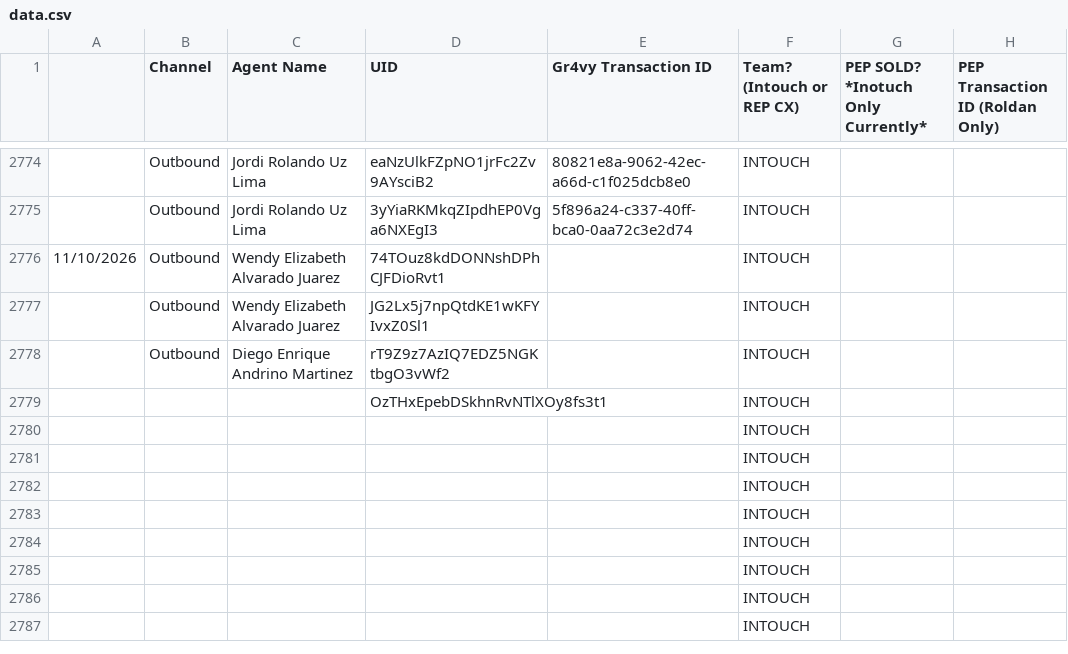
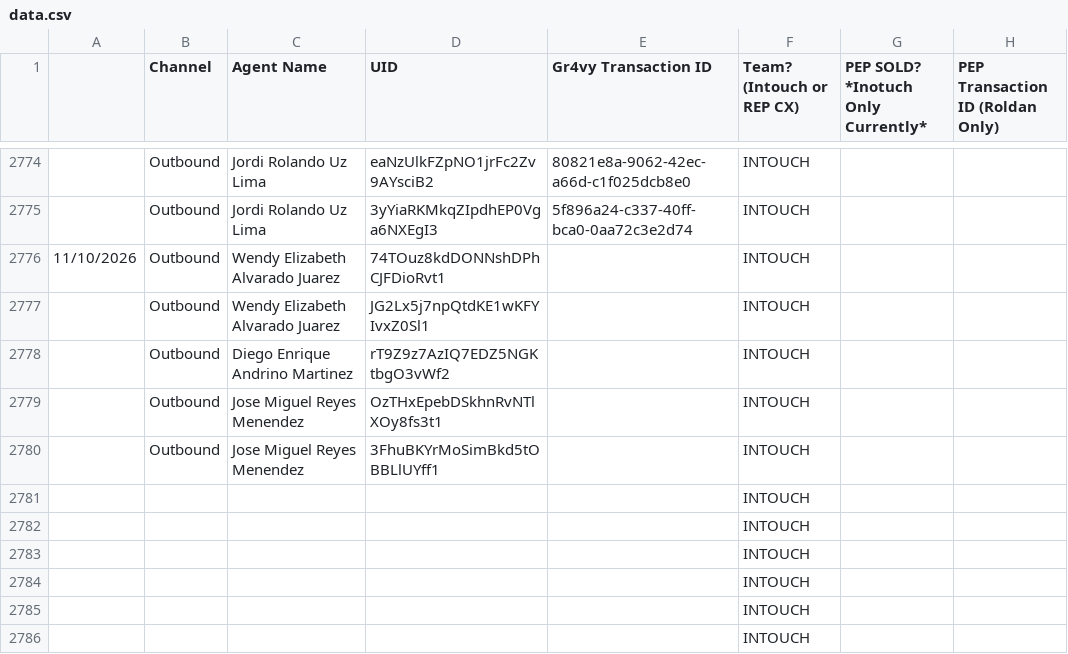
Before and after one commit to joshuawagner-create/leaderboard-data, a CSV file: data.csv, drawn as a sheet; only a part is shown, gaps mark what is left out; the shorter side is filled out with more unchanged rows.

Commit message:
Update leaderboard data 2026-11-10T13:34:05.952Z

```diff
--- a/data.csv
+++ b/data.csv
@@ -2778,4 +2778,4 @@
 ,Outbound,Diego Enrique Andrino Martinez,rT9Z9z7AzIQ7EDZ5NGKtbgO3vWf2,,INTOUCH,,
-,,,OzTHxEpebDSkhnRvNTlXOy8fs3t1,,INTOUCH,,
-,,,,,INTOUCH,,
+,Outbound,Jose Miguel Reyes Menendez,OzTHxEpebDSkhnRvNTlXOy8fs3t1,,INTOUCH,,
+,Outbound,Jose Miguel Reyes Menendez,3FhuBKYrMoSimBkd5tOBBLlUYff1,,INTOUCH,,
 ,,,,,INTOUCH,,
```
